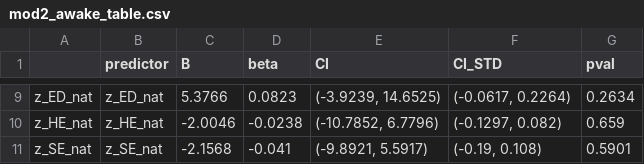
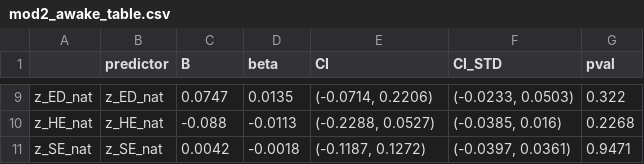
Before and after one commit to gjm112/bohnert_sleep, a CSV file: mod2_awake_table.csv, drawn as a sheet; only a part is shown, gaps mark what is left out; the diff covers the shown part only.

```diff
--- a/mod2_awake_table.csv
+++ b/mod2_awake_table.csv
@@ -9,3 +9,3 @@
-"z_ED_nat","z_ED_nat",5.3766,0.0823,"(-3.9239, 14.6525)","(-0.0617, 0.2264)",0.2634
-"z_HE_nat","z_HE_nat",-2.0046,-0.0238,"(-10.7852, 6.7796)","(-0.1297, 0.082)",0.659
-"z_SE_nat","z_SE_nat",-2.1568,-0.041,"(-9.8921, 5.5917)","(-0.19, 0.108)",0.5901
+"z_ED_nat","z_ED_nat",0.0747,0.0135,"(-0.0714, 0.2206)","(-0.0233, 0.0503)",0.322
+"z_HE_nat","z_HE_nat",-0.088,-0.0113,"(-0.2288, 0.0527)","(-0.0385, 0.016)",0.2268
+"z_SE_nat","z_SE_nat",0.0042,-0.0018,"(-0.1187, 0.1272)","(-0.0397, 0.0361)",0.9471
```
Also changed, not shown: 2 added rows, 2 removed rows and 24 edited cells elsewhere in this file, mod3_awake_table.csv, mod3_eff_table.csv, 20 other files.
